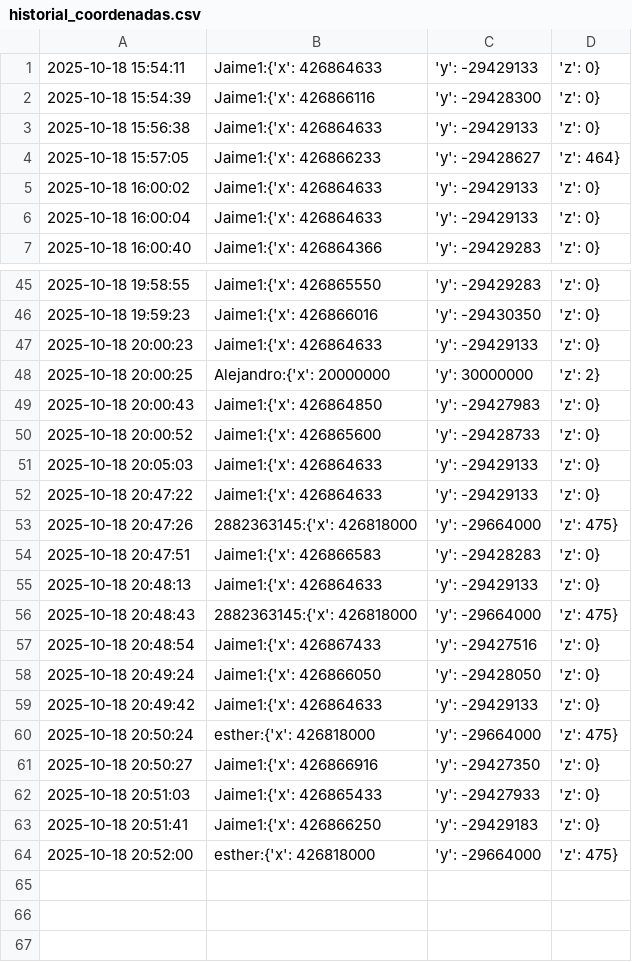
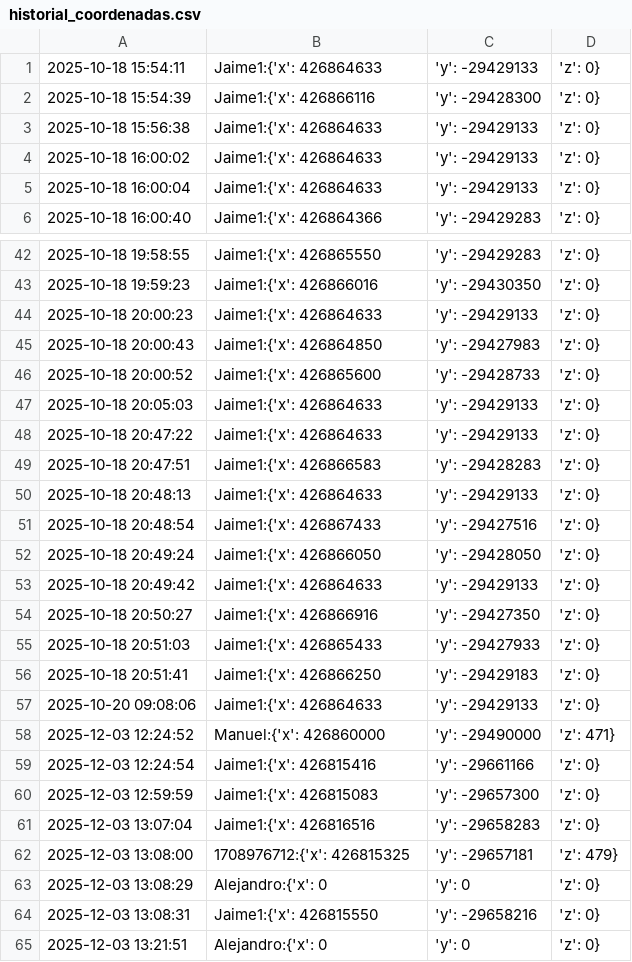
Before and after one commit to kasuls/Practica_1_POO, a CSV file: historial_coordenadas.csv, drawn as a sheet; only a part is shown, gaps mark what is left out; removed rows and columns are numbered as before the commit, all else as after; the diff covers the shown part only; the diff names each change by its address in the sheet, - before the commit and + after, or states it on an @@ line.

```diff
--- a/historial_coordenadas.csv
+++ b/historial_coordenadas.csv
-row 4: 2025-10-18 15:57:05 | Jaime1:{'x': 426866233 | 'y': -29428627 | 'z': 464}
-row 48: 2025-10-18 20:00:25 | Alejandro:{'x': 20000000 | 'y': 30000000 | 'z': 2}
-row 53: 2025-10-18 20:47:26 | 2882363145:{'x': 426818000 | 'y': -29664000 | 'z': 475}
-row 56: 2025-10-18 20:48:43 | 2882363145:{'x': 426818000 | 'y': -29664000 | 'z': 475}
-row 60: 2025-10-18 20:50:24 | esther:{'x': 426818000 | 'y': -29664000 | 'z': 475}
-row 64: 2025-10-18 20:52:00 | esther:{'x': 426818000 | 'y': -29664000 | 'z': 475}
+row 57: 2025-10-20 09:08:06 | Jaime1:{'x': 426864633 | 'y': -29429133 | 'z': 0}
+row 58: 2025-12-03 12:24:52 | Manuel:{'x': 426860000 | 'y': -29490000 | 'z': 471}
+row 59: 2025-12-03 12:24:54 | Jaime1:{'x': 426815416 | 'y': -29661166 | 'z': 0}
+row 60: 2025-12-03 12:59:59 | Jaime1:{'x': 426815083 | 'y': -29657300 | 'z': 0}
+row 61: 2025-12-03 13:07:04 | Jaime1:{'x': 426816516 | 'y': -29658283 | 'z': 0}
+row 62: 2025-12-03 13:08:00 | 1708976712:{'x': 426815325 | 'y': -29657181 | 'z': 479}
+row 63: 2025-12-03 13:08:29 | Alejandro:{'x': 0 | 'y': 0 | 'z': 0}
+row 64: 2025-12-03 13:08:31 | Jaime1:{'x': 426815550 | 'y': -29658216 | 'z': 0}
+row 65: 2025-12-03 13:21:51 | Alejandro:{'x': 0 | 'y': 0 | 'z': 0}
```
Also changed, not shown: 2 removed rows elsewhere in this file, historial_nodos.csv, 18 other files.
